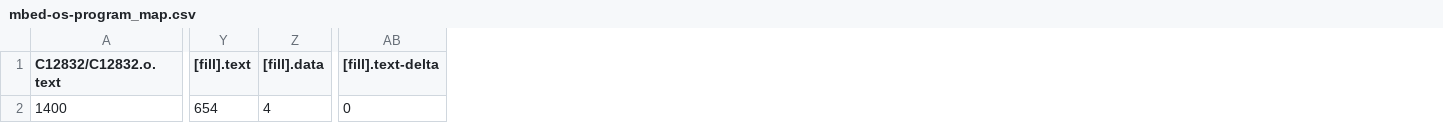
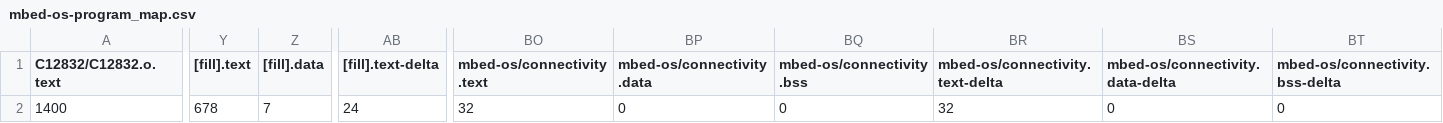
Before and after one commit to PedroAntunes178/mbed-os-program, a CSV file: BUILD/LPC1768/GCC_ARM/mbed-os-program_map.csv, drawn as a sheet; only a part is shown, gaps mark what is left out; the diff covers the shown part only; the diff names each change by its address in the sheet, - before the commit and + after, or states it on an @@ line.

```diff
--- a/BUILD/LPC1768/GCC_ARM/mbed-os-program_map.csv
+++ b/BUILD/LPC1768/GCC_ARM/mbed-os-program_map.csv
+column BO (mbed-os/connectivity.text), row 2: 32
+column BP (mbed-os/connectivity.data), row 2: 0
+column BQ (mbed-os/connectivity.bss), row 2: 0
+column BR (mbed-os/connectivity.text-delta), row 2: 32
+column BS (mbed-os/connectivity.data-delta), row 2: 0
+column BT (mbed-os/connectivity.bss-delta), row 2: 0
-Y2 ([fill].text): 654
+Y2 ([fill].text): 678
-Z2 ([fill].data): 4
+Z2 ([fill].data): 7
-AB2 ([fill].text-delta): 0
+AB2 ([fill].text-delta): 24
```
Also changed, not shown: 23 edited cells elsewhere in this file, 9 other files.
